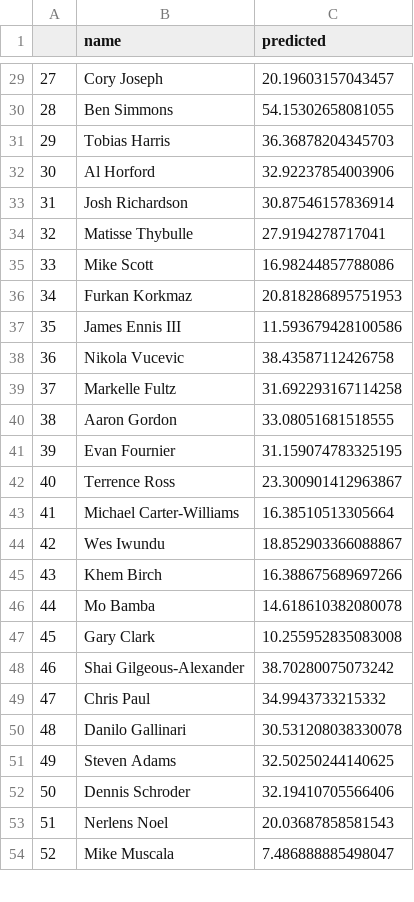
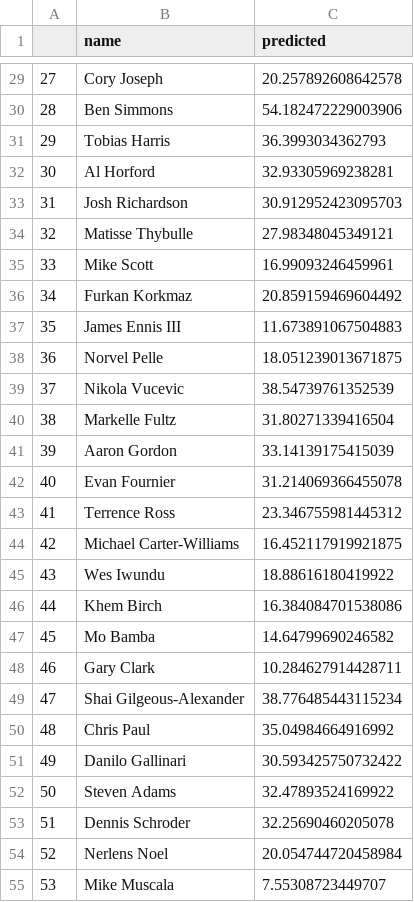
Before and after one commit to bballboy8/Fantasy-Fire, a CSV file: website/optimizer/prediction.csv, drawn as a sheet; only a part is shown, gaps mark what is left out; addresses are those after the commit; the diff covers the shown part only; the diff names each change by its address in the sheet, - before the commit and + after, or states it on an @@ line.

```diff
--- a/website/optimizer/prediction.csv
+++ b/website/optimizer/prediction.csv
-C29 (predicted): 20.19603157043457
+C29 (predicted): 20.257892608642578
-C30 (predicted): 54.15302658081055
+C30 (predicted): 54.182472229003906
-C31 (predicted): 36.36878204345703
+C31 (predicted): 36.3993034362793
-C32 (predicted): 32.92237854003906
+C32 (predicted): 32.93305969238281
-C33 (predicted): 30.87546157836914
+C33 (predicted): 30.912952423095703
-C34 (predicted): 27.9194278717041
+C34 (predicted): 27.98348045349121
-C35 (predicted): 16.98244857788086
+C35 (predicted): 16.99093246459961
-C36 (predicted): 20.818286895751953
+C36 (predicted): 20.859159469604492
-C37 (predicted): 11.593679428100586
+C37 (predicted): 11.673891067504883
+row 38: 36 | Norvel Pelle | 18.051239013671875
@@ column A renumbered from row 39 down @@
-C39 (predicted): 38.43587112426758
+C39 (predicted): 38.54739761352539
-C40 (predicted): 31.692293167114258
+C40 (predicted): 31.80271339416504
-C41 (predicted): 33.08051681518555
+C41 (predicted): 33.14139175415039
-C42 (predicted): 31.159074783325195
+C42 (predicted): 31.214069366455078
-C43 (predicted): 23.300901412963867
+C43 (predicted): 23.346755981445312
-C44 (predicted): 16.38510513305664
+C44 (predicted): 16.452117919921875
-C45 (predicted): 18.852903366088867
+C45 (predicted): 18.88616180419922
-C46 (predicted): 16.388675689697266
+C46 (predicted): 16.384084701538086
-C47 (predicted): 14.618610382080078
+C47 (predicted): 14.64799690246582
-C48 (predicted): 10.255952835083008
+C48 (predicted): 10.284627914428711
-C49 (predicted): 38.70280075073242
+C49 (predicted): 38.776485443115234
-C50 (predicted): 34.9943733215332
+C50 (predicted): 35.04984664916992
-C51 (predicted): 30.531208038330078
+C51 (predicted): 30.593425750732422
-C52 (predicted): 32.50250244140625
+C52 (predicted): 32.47893524169922
-C53 (predicted): 32.19410705566406
+C53 (predicted): 32.25690460205078
-C54 (predicted): 20.03687858581543
+C54 (predicted): 20.054744720458984
-C55 (predicted): 7.486888885498047
+C55 (predicted): 7.55308723449707
```
Also changed, not shown: 142 edited cells elsewhere in this file.
